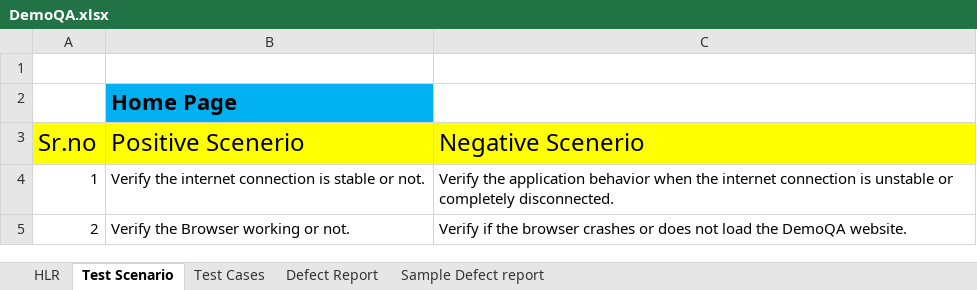
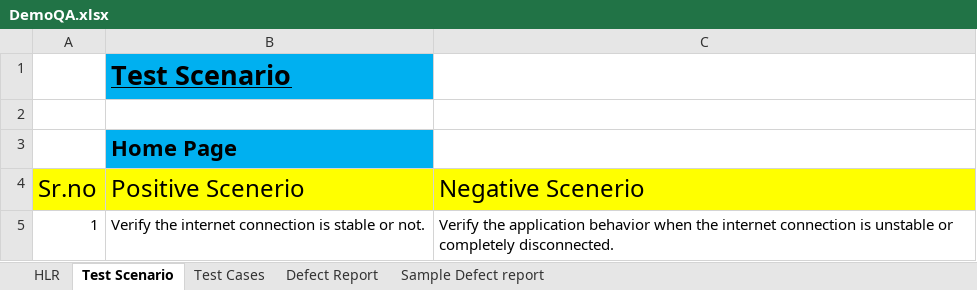
Before and after one commit to viken2820/Manual-Testing, an Excel workbook: Project/DemoQA.xlsx, sheet Test Scenario, drawn as a sheet; only a part is shown; the shorter side is filled out with more unchanged rows; values as stored, in another font and other column widths than the file's, no borders; the diff covers the shown part only; the diff names each change by its address in the sheet, - before the commit and + after, or states it on an @@ line.

```diff
--- a/Project/DemoQA.xlsx (sheet Test Scenario)
+++ b/Project/DemoQA.xlsx (sheet Test Scenario)
+row 1:  | Test Scenario
```
Also changed, not shown: 108 added rows elsewhere in this sheet, 14 other files.
